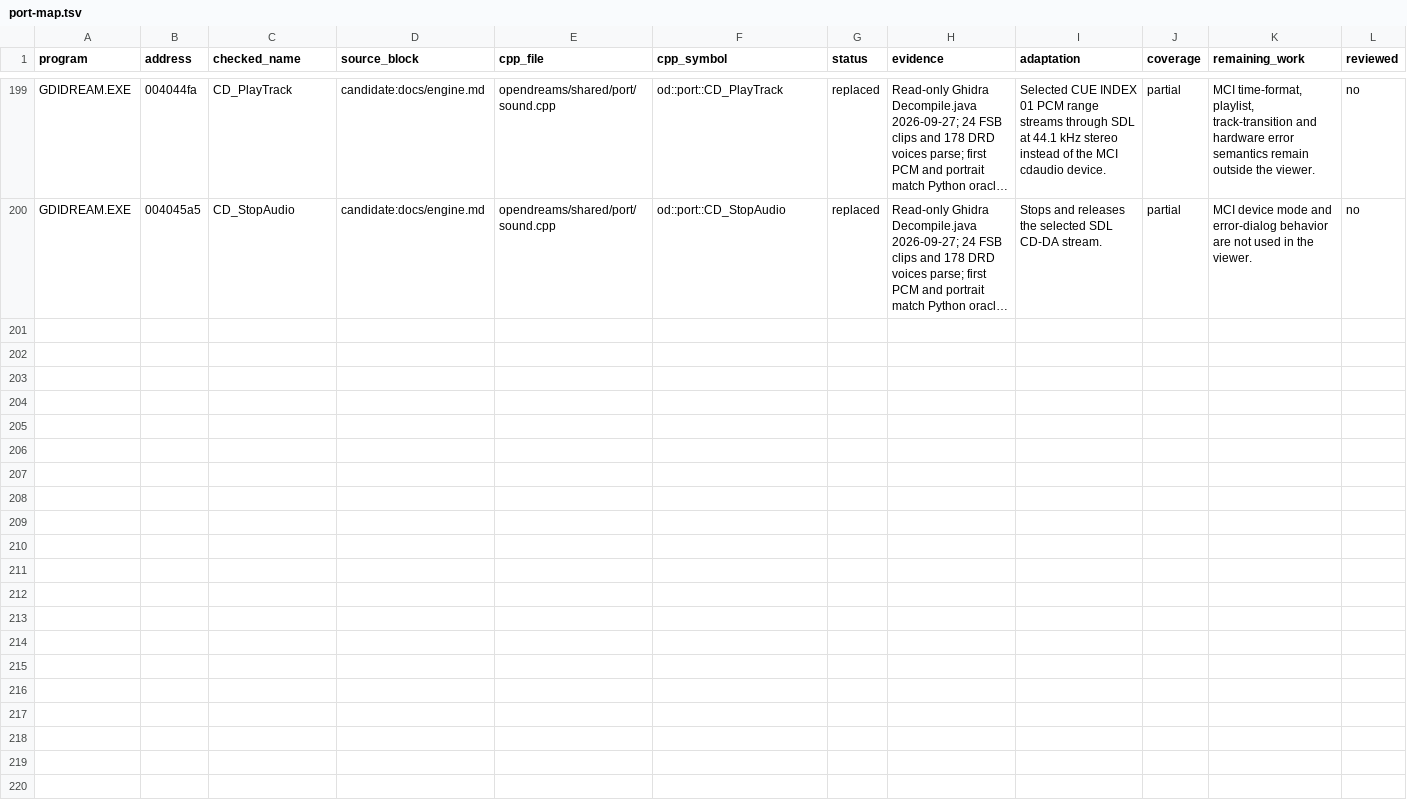
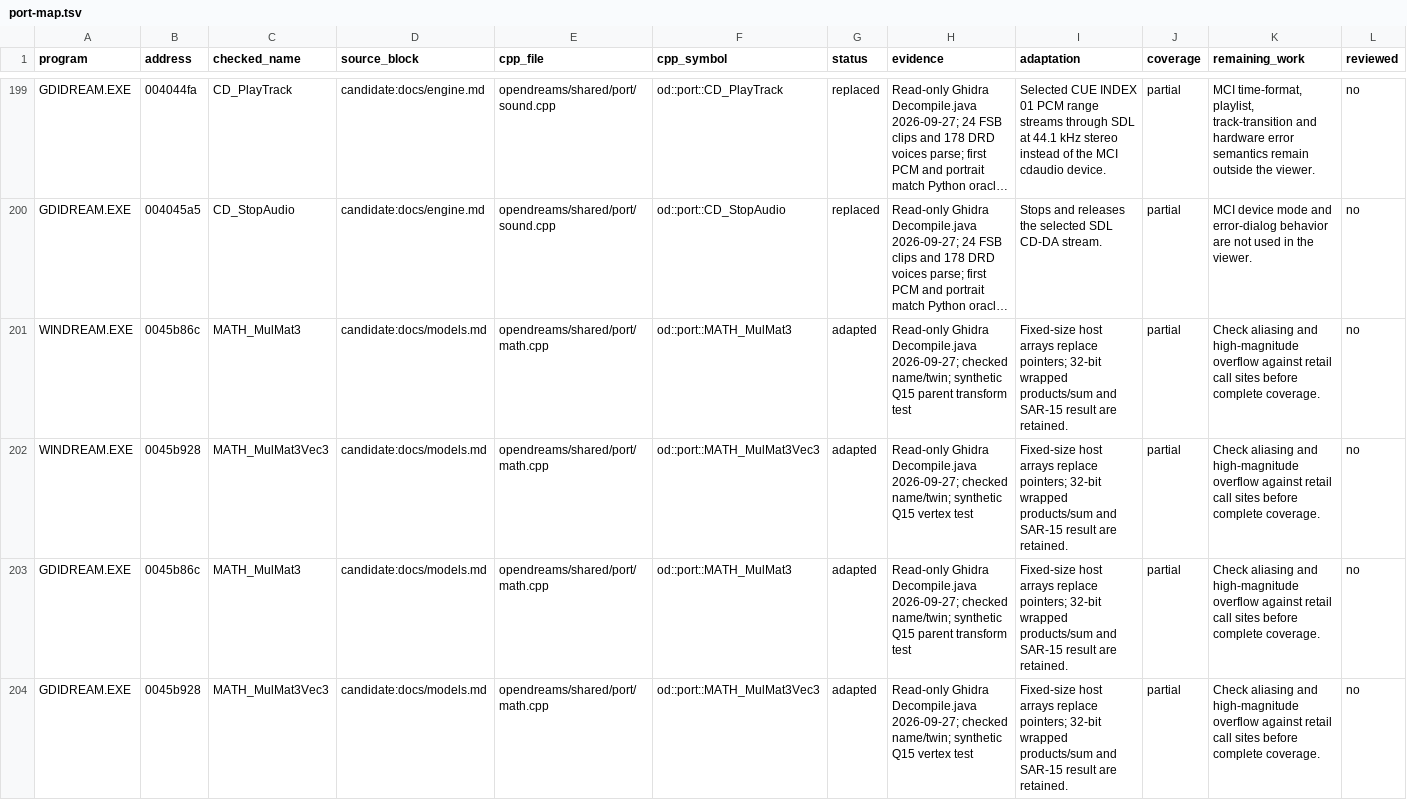
Before and after one commit to jlagedo/dreams-to-reality-re, a TSV file: opendreams/port-map.tsv, drawn as a sheet; only a part is shown, gaps mark what is left out; long unchanged cells end in …; the diff covers the shown part only; the diff names each change by its address in the sheet, - before the commit and + after, or states it on an @@ line.

```diff
--- a/opendreams/port-map.tsv
+++ b/opendreams/port-map.tsv
+row 201: WINDREAM.EXE | 0045b86c | MATH_MulMat3 | candidate:docs/models.md | opendreams/shared/port/math.cpp | od::port::MATH_MulMat3 | adapted | Read-only Ghidra Decompile.java 2026-09-27; checked name/twin; synthetic Q15 parent transform test | Fixed-size host arrays replace pointers; 32-bit wrapped products/sum and SAR-15 result are retained. | partial | Check aliasing and high-magnitude overflow against retail call sites before complete coverage. | no
+row 202: WINDREAM.EXE | 0045b928 | MATH_MulMat3Vec3 | candidate:docs/models.md | opendreams/shared/port/math.cpp | od::port::MATH_MulMat3Vec3 | adapted | Read-only Ghidra Decompile.java 2026-09-27; checked name/twin; synthetic Q15 vertex test | Fixed-size host arrays replace pointers; 32-bit wrapped products/sum and SAR-15 result are retained. | partial | Check aliasing and high-magnitude overflow against retail call sites before complete coverage. | no
+row 203: GDIDREAM.EXE | 0045b86c | MATH_MulMat3 | candidate:docs/models.md | opendreams/shared/port/math.cpp | od::port::MATH_MulMat3 | adapted | Read-only Ghidra Decompile.java 2026-09-27; checked name/twin; synthetic Q15 parent transform test | Fixed-size host arrays replace pointers; 32-bit wrapped products/sum and SAR-15 result are retained. | partial | Check aliasing and high-magnitude overflow against retail call sites before complete coverage. | no
+row 204: GDIDREAM.EXE | 0045b928 | MATH_MulMat3Vec3 | candidate:docs/models.md | opendreams/shared/port/math.cpp | od::port::MATH_MulMat3Vec3 | adapted | Read-only Ghidra Decompile.java 2026-09-27; checked name/twin; synthetic Q15 vertex test | Fixed-size host arrays replace pointers; 32-bit wrapped products/sum and SAR-15 result are retained. | partial | Check aliasing and high-magnitude overflow against retail call sites before complete coverage. | no
```
Also changed, not shown: 4 added rows and 12 edited cells elsewhere in this file, 14 other files.
